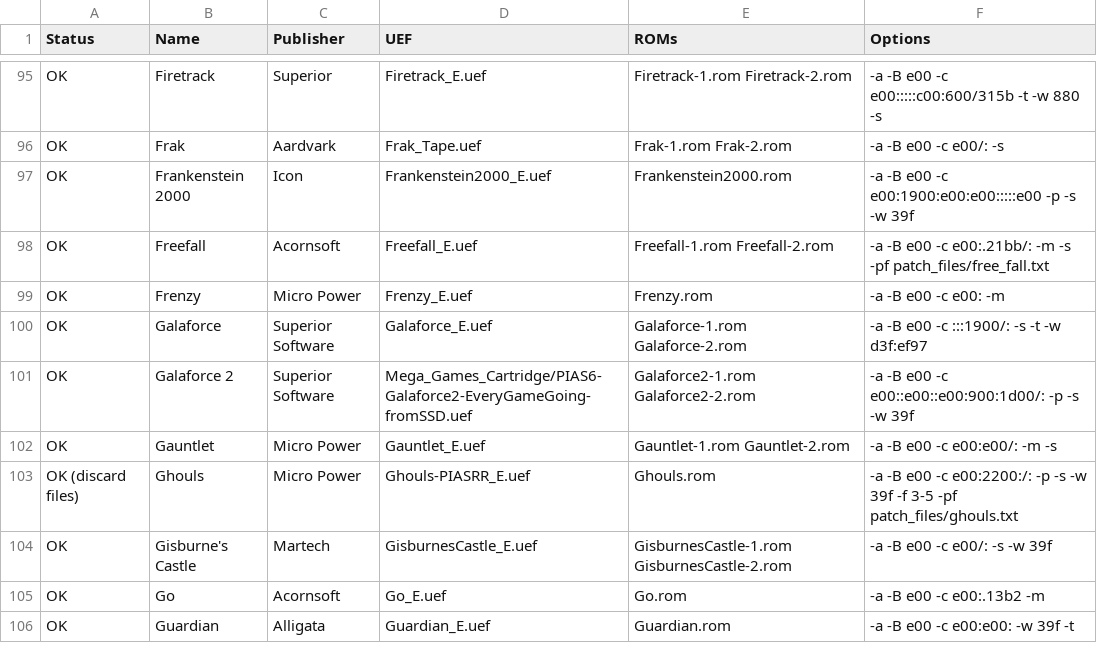
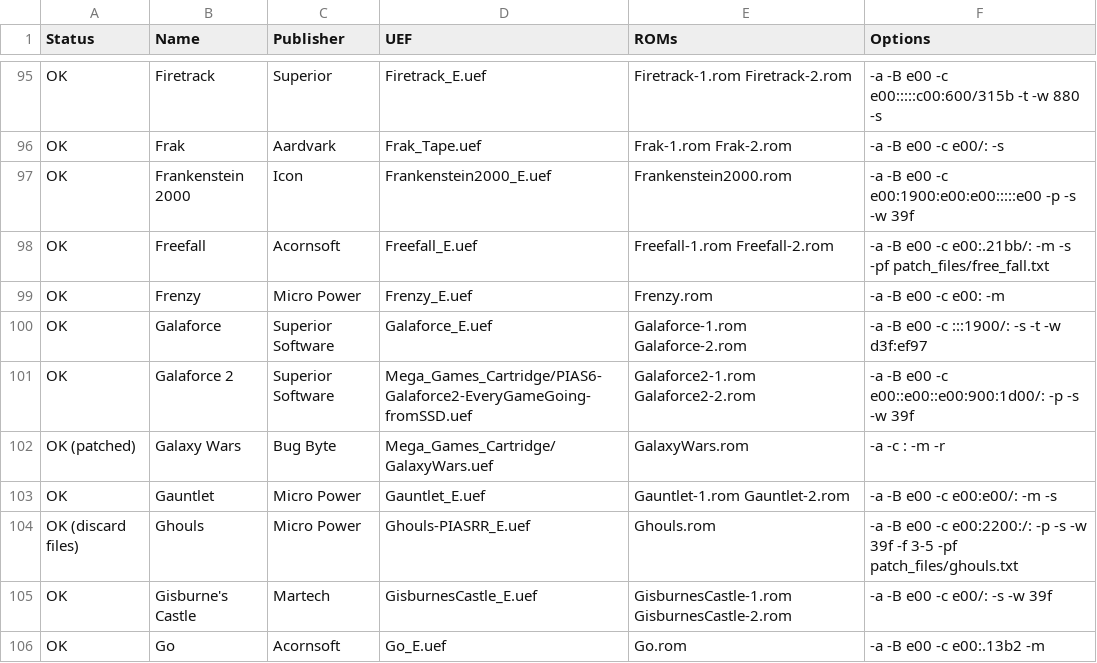
Before and after one commit to stardot/MegaGamesCartridge-ROM-recipes, a CSV file: roms.csv, drawn as a sheet; only a part is shown, gaps mark what is left out; the shorter side is filled out with more unchanged rows.

```diff
--- a/roms.csv
+++ b/roms.csv
@@ -101,2 +101,3 @@ OK,Galaforce,Superior Software,Galaforce_E.uef,Galaforce-1.rom Galaforce-2.rom,-
 OK,Galaforce 2,Superior Software,Mega_Games_Cartridge/PIAS6-Galaforce2-EveryGameGoing-fromSSD.uef,Galaforce2-1.rom Galaforce2-2.rom,-a -B e00 -c e00::e00::e00:900:1d00/: -p -s -w 39f
+OK (patched),Galaxy Wars,Bug Byte,Mega_Games_Cartridge/GalaxyWars.uef,GalaxyWars.rom,-a -c : -m -r
 OK,Gauntlet,Micro Power,Gauntlet_E.uef,Gauntlet-1.rom Gauntlet-2.rom,-a -B e00 -c e00:e00/: -m -s
```
Also changed, not shown: 4 other files.
